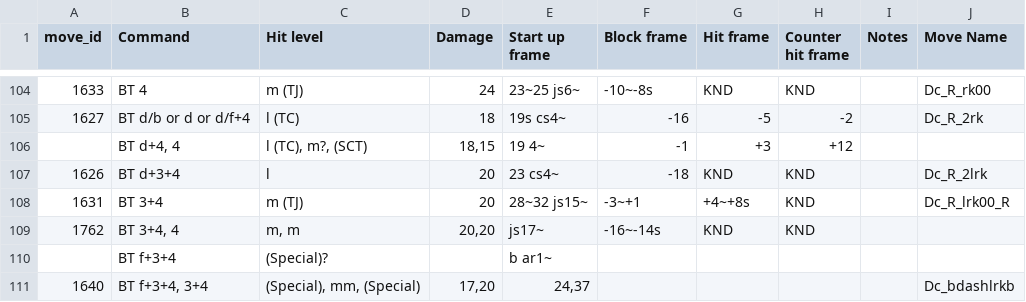
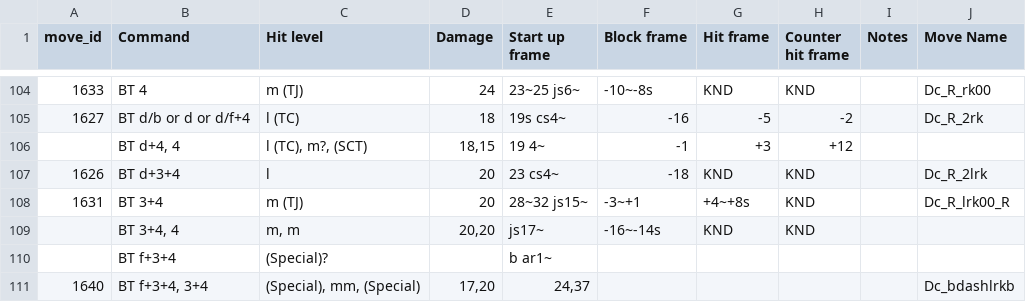
Before and after one commit to dcep93/TekkenBot, a CSV file: assets/database/lucky_chloe.csv, drawn as a sheet; only a part is shown, gaps mark what is left out.

Commit message:
fix lc

```diff
--- a/assets/database/lucky_chloe.csv
+++ b/assets/database/lucky_chloe.csv
@@ -108,3 +108,3 @@ move_id	Command	Hit level	Damage	Start up frame	Block frame	Hit frame	Counter hi
 1631	BT 3+4	m (TJ)	20	28~32 js15~	-3~+1	+4~+8s	KND		Dc_R_lrk00_R
-1762	BT 3+4, 4	m, m	20,20	js17~	-16~-14s	KND	KND	
+	BT 3+4, 4	m, m	20,20	js17~	-16~-14s	KND	KND	
 	BT f+3+4	(Special)?		b ar1~				
```
